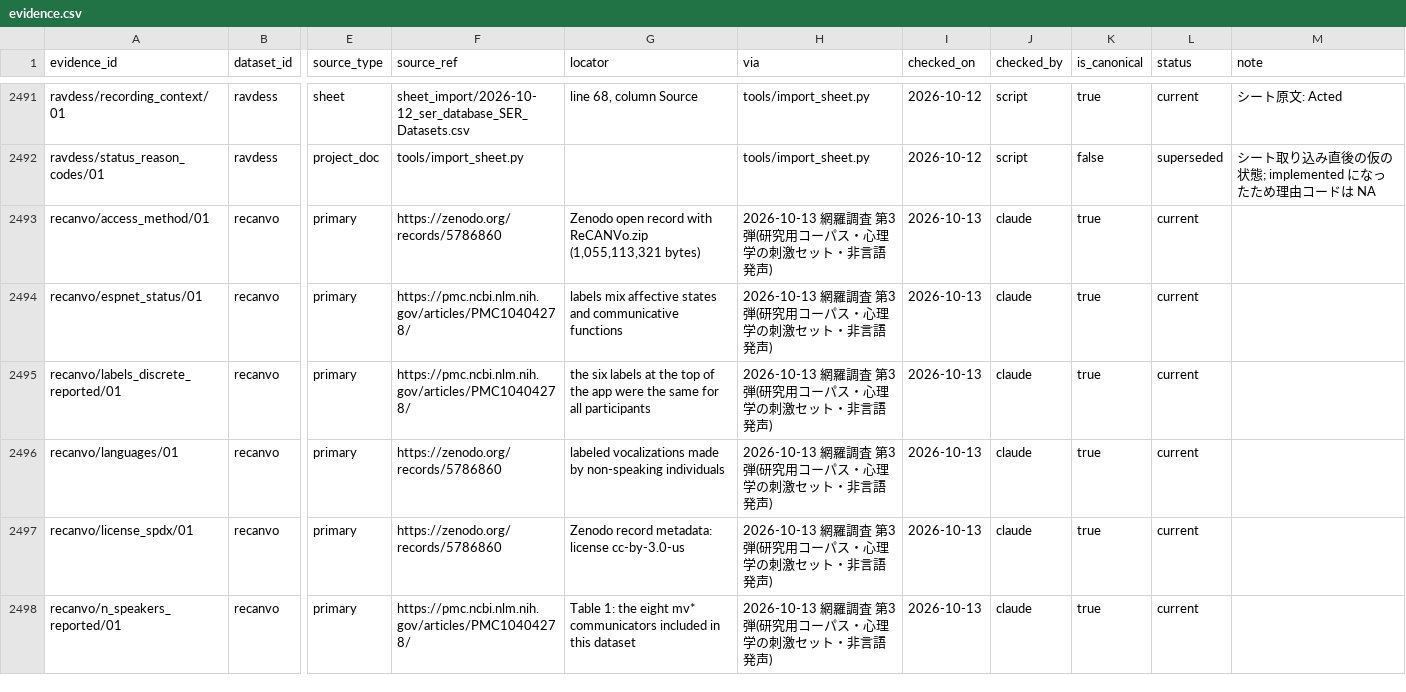
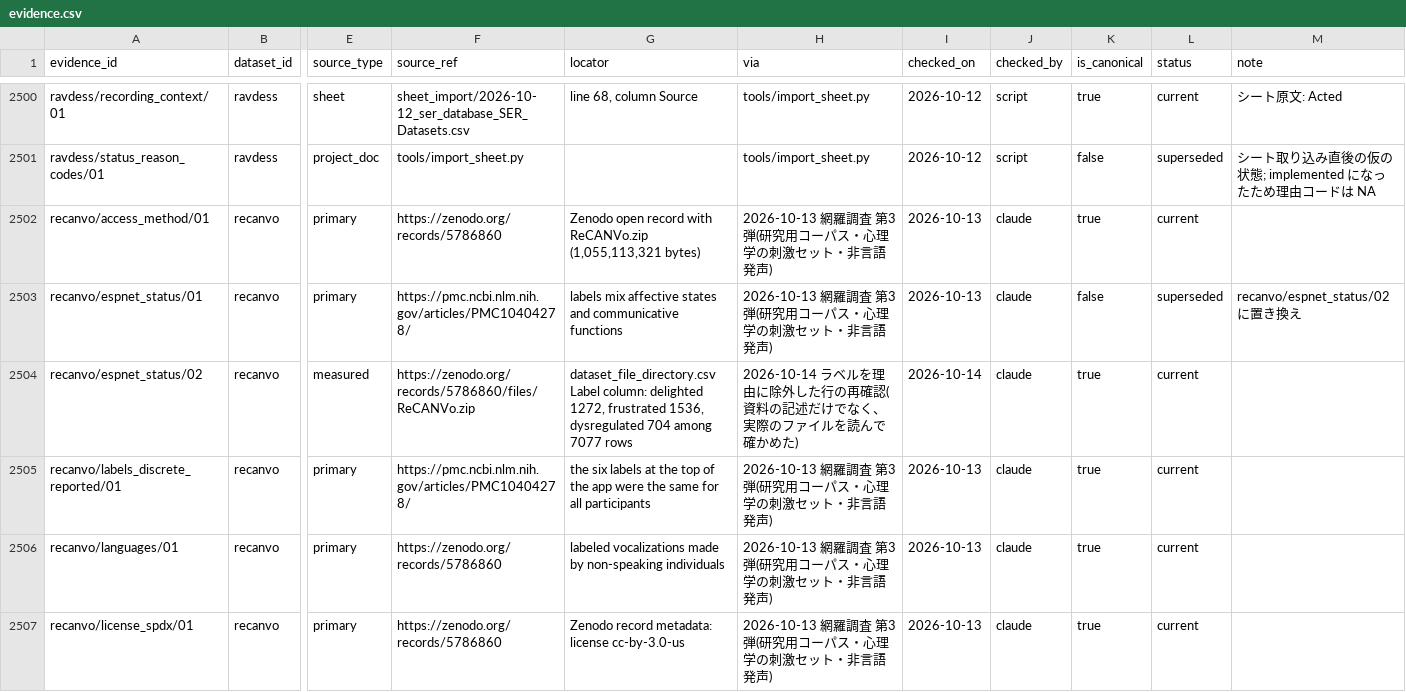
Before and after one commit to itoten/ser_dataset_db, a CSV file: data/evidence.csv, drawn as a sheet; only a part is shown, gaps mark what is left out; the shorter side is filled out with more unchanged rows; addresses are those after the commit; rows hold the shown columns only; the diff covers the shown part only; the diff names each change by its address in the sheet, - before the commit and + after, or states it on an @@ line.

```diff
--- a/data/evidence.csv
+++ b/data/evidence.csv
-K2503 (is_canonical): true
+K2503 (is_canonical): false
-L2503 (status): current
+L2503 (status): superseded
-M2503 (note): (empty)
+M2503 (note): recanvo/espnet_status/02 に置き換え
+row 2504: recanvo/espnet_status/02 | recanvo | measured | https://zenodo.org/records/5786860/files/ReCANVo.zip | dataset_file_directory.csv Label column: delighted 1272, frustrated 1536, dysregulated 704 among 7077 rows | 2026-10-14 ラベルを理由に除外した行の再確認(資料の記述だけでなく、実際のファイルを読んで確かめた) | 2026-10-14 | claude | true | current
```
Also changed, not shown: 11 added rows and 9 edited cells elsewhere in this file, data/datasets.csv, views/datasets_wide.csv, 2 other files.
